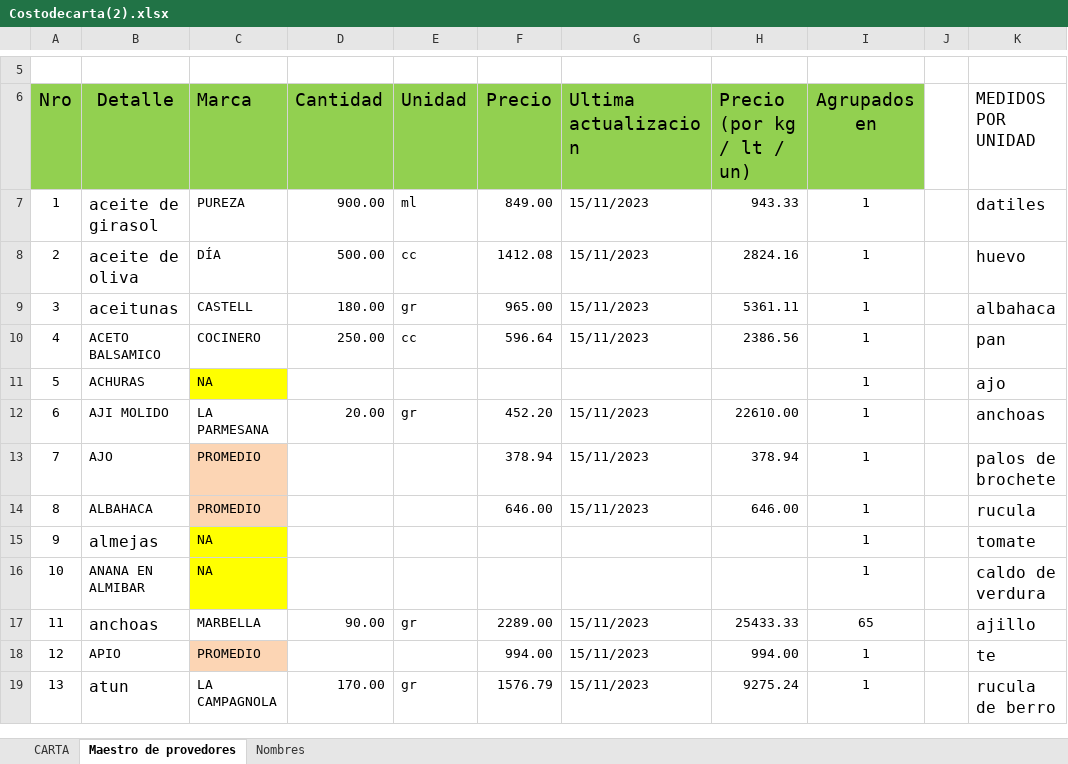
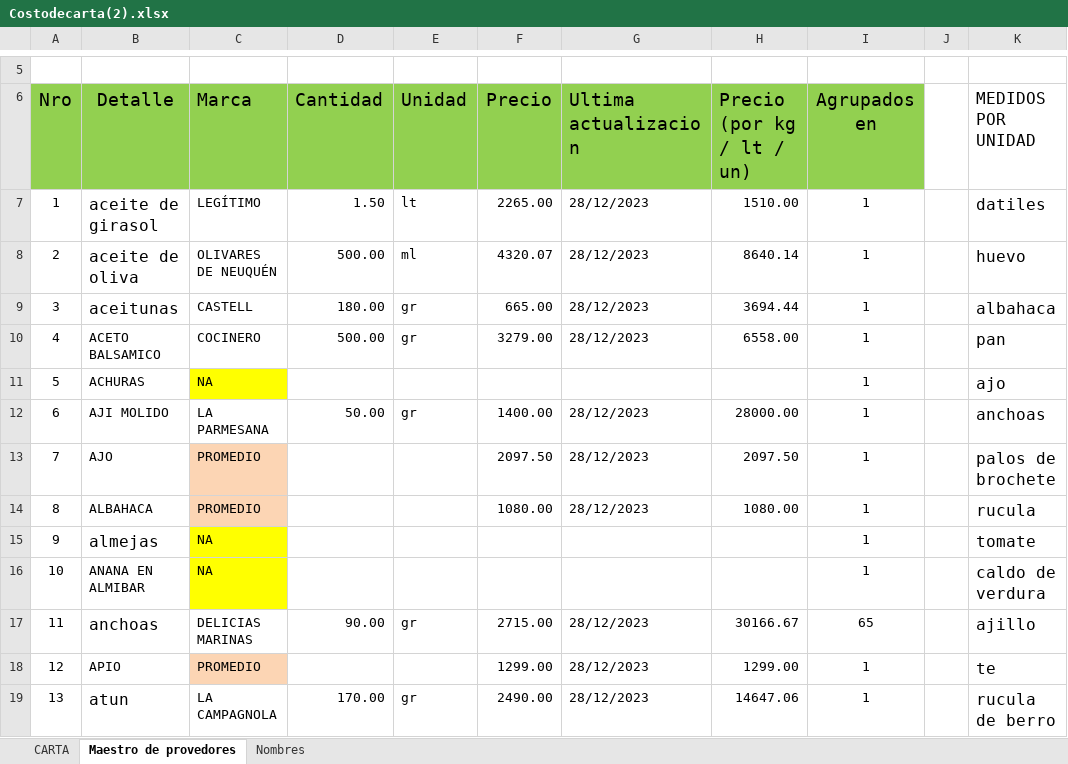
Before and after one commit to fasiluva/Precios-Claros-Requests, an Excel workbook: Costodecarta(2).xlsx, sheet Maestro de provedores, drawn as a sheet; only a part is shown, gaps mark what is left out; values as stored, in another font and other column widths than the file's, no borders; the diff covers the shown part only; the diff names each change by its address in the sheet, - before the commit and + after, or states it on an @@ line.

```diff
--- a/Costodecarta(2).xlsx (sheet Maestro de provedores)
+++ b/Costodecarta(2).xlsx (sheet Maestro de provedores)
-C7 (Marca): PUREZA
+C7 (Marca): LEGÍTIMO
-D7 (Cantidad): 900.00
+D7 (Cantidad): 1.50
-E7 (Unidad): ml
+E7 (Unidad): lt
-F7 (Precio): 849.00
+F7 (Precio): 2265.00
-G7:G10 (Ultima actualizacion): 15/11/2023
+G7:G10 (Ultima actualizacion): 28/12/2023
-H7 (Precio (por kg / lt / un)): 943.33
+H7 (Precio (por kg / lt / un)): 1510.00
-C8 (Marca): DÍA
+C8 (Marca): OLIVARES DE NEUQUÉN
-E8 (Unidad): cc
+E8 (Unidad): ml
-F8 (Precio): 1412.08
+F8 (Precio): 4320.07
-H8 (Precio (por kg / lt / un)): 2824.16
+H8 (Precio (por kg / lt / un)): 8640.14
-F9 (Precio): 965.00
+F9 (Precio): 665.00
-H9 (Precio (por kg / lt / un)): 5361.11
+H9 (Precio (por kg / lt / un)): 3694.44
-D10 (Cantidad): 250.00
+D10 (Cantidad): 500.00
-E10 (Unidad): cc
+E10 (Unidad): gr
-F10 (Precio): 596.64
+F10 (Precio): 3279.00
-H10 (Precio (por kg / lt / un)): 2386.56
+H10 (Precio (por kg / lt / un)): 6558.00
-D12 (Cantidad): 20.00
+D12 (Cantidad): 50.00
-F12 (Precio): 452.20
+F12 (Precio): 1400.00
-G12:G14 (Ultima actualizacion): 15/11/2023
+G12:G14 (Ultima actualizacion): 28/12/2023
-H12 (Precio (por kg / lt / un)): 22610.00
+H12 (Precio (por kg / lt / un)): 28000.00
-F13 (Precio): 378.94
+F13 (Precio): 2097.50
-H13 (Precio (por kg / lt / un)): 378.94
+H13 (Precio (por kg / lt / un)): 2097.50
-F14 (Precio): 646.00
+F14 (Precio): 1080.00
-H14 (Precio (por kg / lt / un)): 646.00
+H14 (Precio (por kg / lt / un)): 1080.00
-C17 (Marca): MARBELLA
+C17 (Marca): DELICIAS MARINAS
-F17 (Precio): 2289.00
+F17 (Precio): 2715.00
-G17:G19 (Ultima actualizacion): 15/11/2023
+G17:G19 (Ultima actualizacion): 28/12/2023
-H17 (Precio (por kg / lt / un)): 25433.33
+H17 (Precio (por kg / lt / un)): 30166.67
-F18 (Precio): 994.00
+F18 (Precio): 1299.00
-H18 (Precio (por kg / lt / un)): 994.00
+H18 (Precio (por kg / lt / un)): 1299.00
-F19 (Precio): 1576.79
+F19 (Precio): 2490.00
-H19 (Precio (por kg / lt / un)): 9275.24
+H19 (Precio (por kg / lt / un)): 14647.06
```
Also changed, not shown: 569 edited cells and cell formats elsewhere in this sheet, sheet CARTA, sheet Nombres, 2 other files.
